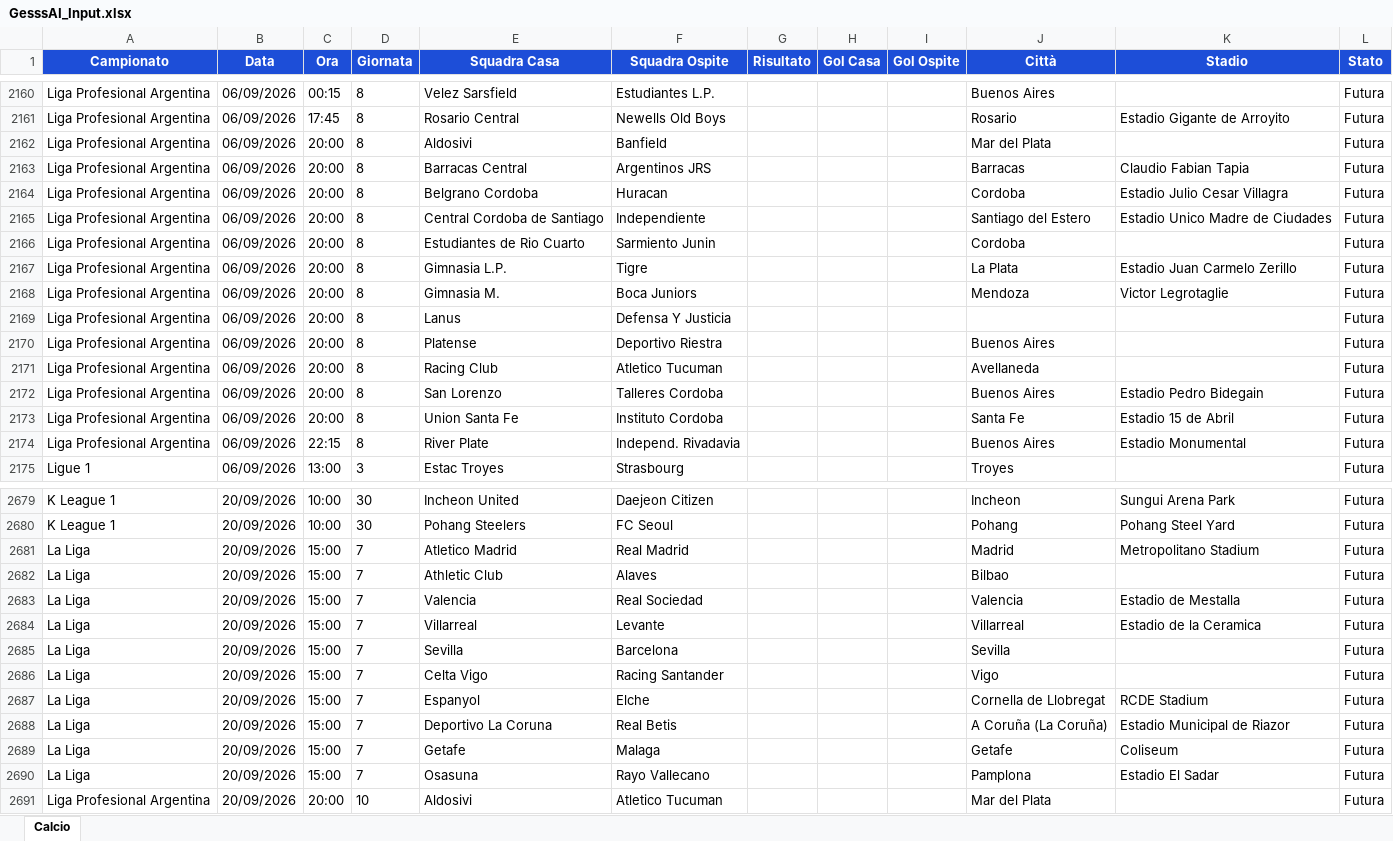
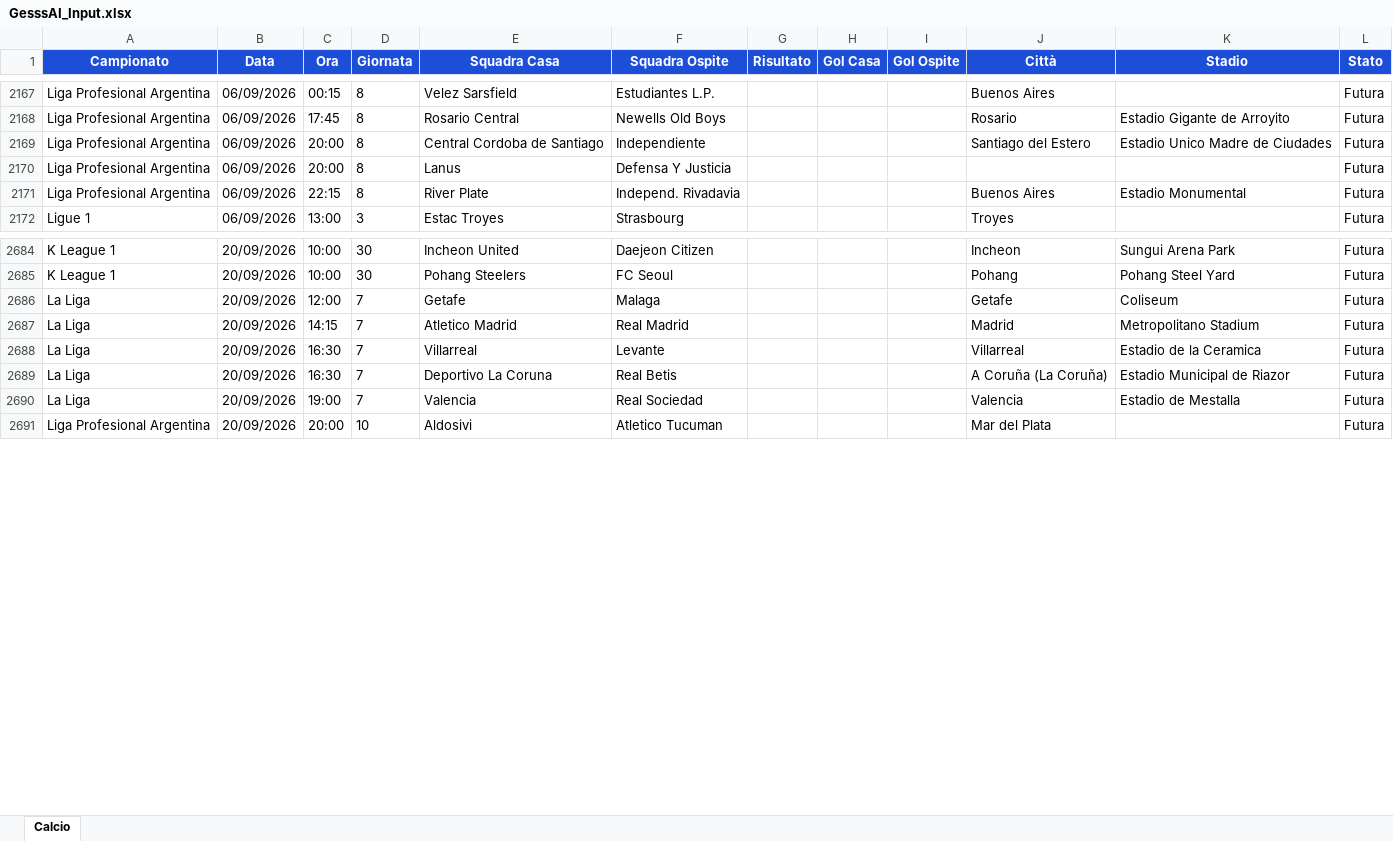
Before and after one commit to Gesss26/GesssAI-Pro---Auto, an Excel workbook: excel/GesssAI_Input.xlsx, sheet Calcio, drawn as a sheet; only a part is shown, gaps mark what is left out; values as stored, in another font and other column widths than the file's, no borders; removed rows and columns are numbered as before the commit, all else as after; the diff covers the shown part only; the diff names each change by its address in the sheet, - before the commit and + after, or states it on an @@ line.

```diff
--- a/excel/GesssAI_Input.xlsx (sheet Calcio)
+++ b/excel/GesssAI_Input.xlsx (sheet Calcio)
-row 2162: Liga Profesional Argentina | 06/09/2026 | 20:00 | 8 | Aldosivi | Banfield |  |  |  | Mar del Plata |  | Futura
-row 2163: Liga Profesional Argentina | 06/09/2026 | 20:00 | 8 | Barracas Central | Argentinos JRS |  |  |  | Barracas | Claudio Fabian Tapia | Futura
-row 2164: Liga Profesional Argentina | 06/09/2026 | 20:00 | 8 | Belgrano Cordoba | Huracan |  |  |  | Cordoba | Estadio Julio Cesar Villagra | Futura
-row 2166: Liga Profesional Argentina | 06/09/2026 | 20:00 | 8 | Estudiantes de Rio Cuarto | Sarmiento Junin |  |  |  | Cordoba |  | Futura
-row 2167: Liga Profesional Argentina | 06/09/2026 | 20:00 | 8 | Gimnasia L.P. | Tigre |  |  |  | La Plata | Estadio Juan Carmelo Zerillo | Futura
-row 2168: Liga Profesional Argentina | 06/09/2026 | 20:00 | 8 | Gimnasia M. | Boca Juniors |  |  |  | Mendoza | Victor Legrotaglie | Futura
-row 2170: Liga Profesional Argentina | 06/09/2026 | 20:00 | 8 | Platense | Deportivo Riestra |  |  |  | Buenos Aires |  | Futura
-row 2171: Liga Profesional Argentina | 06/09/2026 | 20:00 | 8 | Racing Club | Atletico Tucuman |  |  |  | Avellaneda |  | Futura
-row 2172: Liga Profesional Argentina | 06/09/2026 | 20:00 | 8 | San Lorenzo | Talleres Cordoba |  |  |  | Buenos Aires | Estadio Pedro Bidegain | Futura
-row 2173: Liga Profesional Argentina | 06/09/2026 | 20:00 | 8 | Union Santa Fe | Instituto Cordoba |  |  |  | Santa Fe | Estadio 15 de Abril | Futura
+row 2686: La Liga | 20/09/2026 | 12:00 | 7 | Getafe | Malaga |  |  |  | Getafe | Coliseum | Futura
-C2687 (Ora): 15:00
+C2687 (Ora): 14:15
-row 2682: La Liga | 20/09/2026 | 15:00 | 7 | Athletic Club | Alaves |  |  |  | Bilbao |  | Futura
-row 2683: La Liga | 20/09/2026 | 15:00 | 7 | Valencia | Real Sociedad |  |  |  | Valencia | Estadio de Mestalla | Futura
-C2688 (Ora): 15:00
+C2688 (Ora): 16:30
-row 2685: La Liga | 20/09/2026 | 15:00 | 7 | Sevilla | Barcelona |  |  |  | Sevilla |  | Futura
-row 2686: La Liga | 20/09/2026 | 15:00 | 7 | Celta Vigo | Racing Santander |  |  |  | Vigo |  | Futura
-row 2687: La Liga | 20/09/2026 | 15:00 | 7 | Espanyol | Elche |  |  |  | Cornella de Llobregat | RCDE Stadium | Futura
-C2689 (Ora): 15:00
+C2689 (Ora): 16:30
-row 2689: La Liga | 20/09/2026 | 15:00 | 7 | Getafe | Malaga |  |  |  | Getafe | Coliseum | Futura
-C2690 (Ora): 15:00
+C2690 (Ora): 19:00
-E2690 (Squadra Casa): Osasuna
+E2690 (Squadra Casa): Valencia
-F2690 (Squadra Ospite): Rayo Vallecano
+F2690 (Squadra Ospite): Real Sociedad
-J2690 (Città): Pamplona
+J2690 (Città): Valencia
-K2690 (Stadio): Estadio El Sadar
+K2690 (Stadio): Estadio de Mestalla
```
Also changed, not shown: 26 added rows, 11 removed rows and 21 edited cells elsewhere in this sheet, 2 other files.
